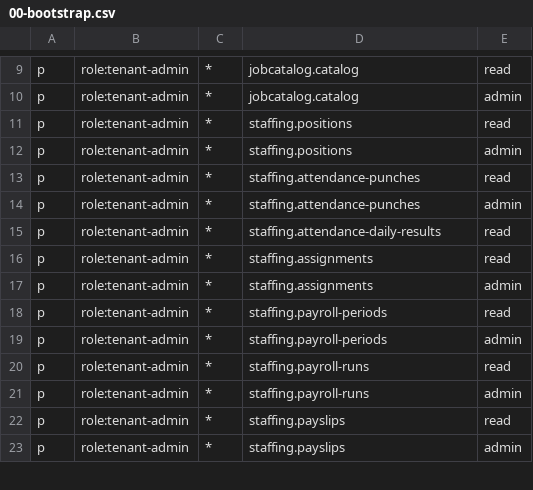
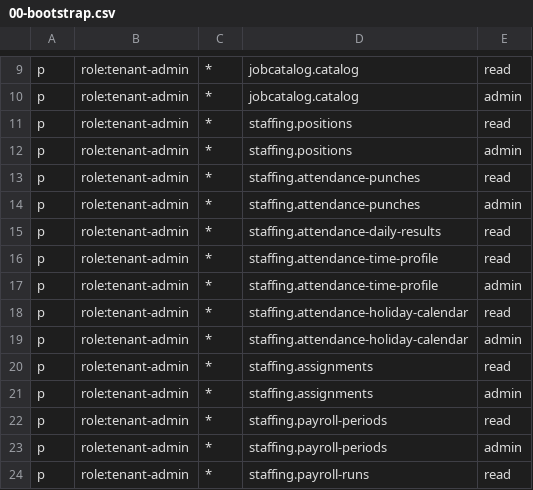
Before and after one commit to jacksonlee411/Bugs-And-Blossoms, a CSV file: config/access/policies/00-bootstrap.csv, drawn as a sheet; only a part is shown, gaps mark what is left out; the shorter side is filled out with more unchanged rows; the diff names each change by its address in the sheet, - before the commit and + after, or states it on an @@ line.

```diff
--- a/config/access/policies/00-bootstrap.csv
+++ b/config/access/policies/00-bootstrap.csv
+row 16: p | role:tenant-admin | * | staffing.attendance-time-profile | read
+row 17: p | role:tenant-admin | * | staffing.attendance-time-profile | admin
+row 18: p | role:tenant-admin | * | staffing.attendance-holiday-calendar | read
+row 19: p | role:tenant-admin | * | staffing.attendance-holiday-calendar | admin
```
Also changed, not shown: config/access/policy.csv, 12 other files.
